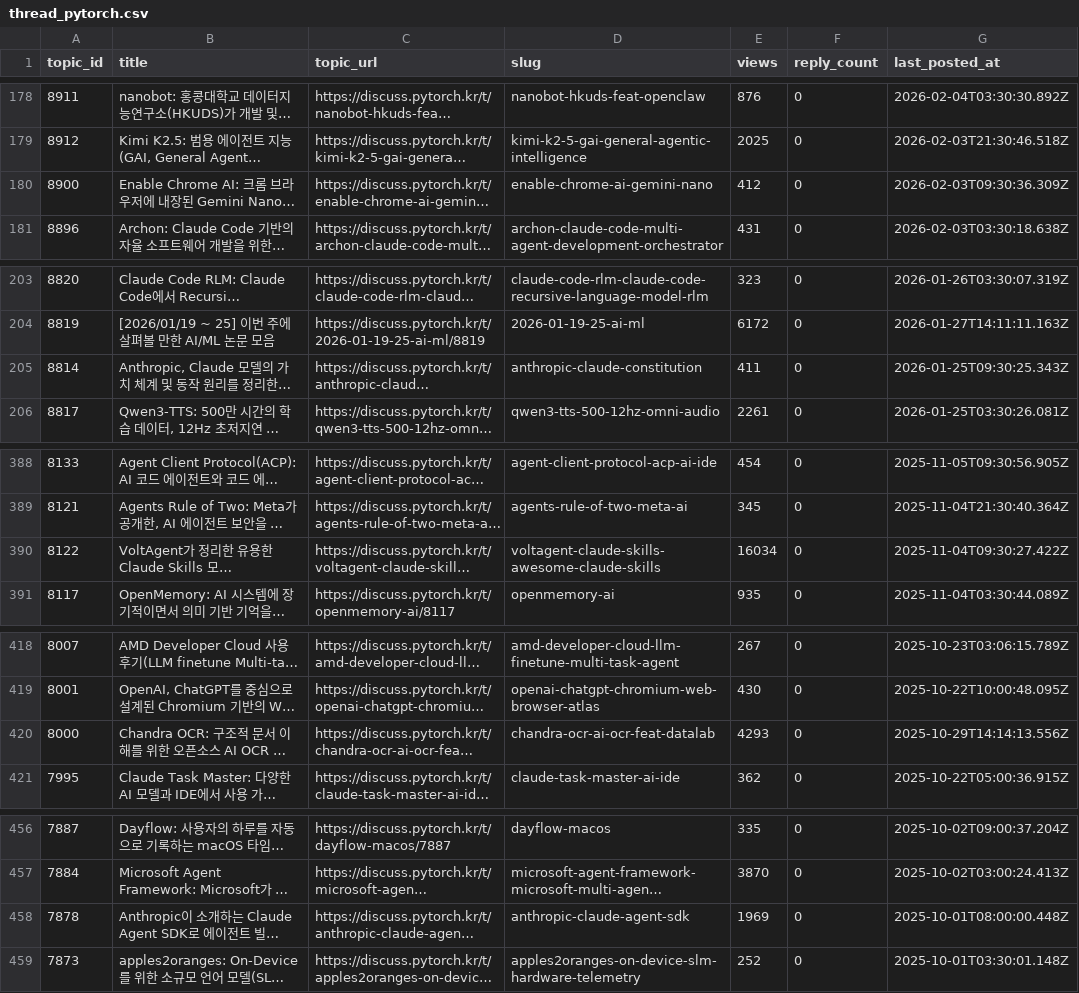
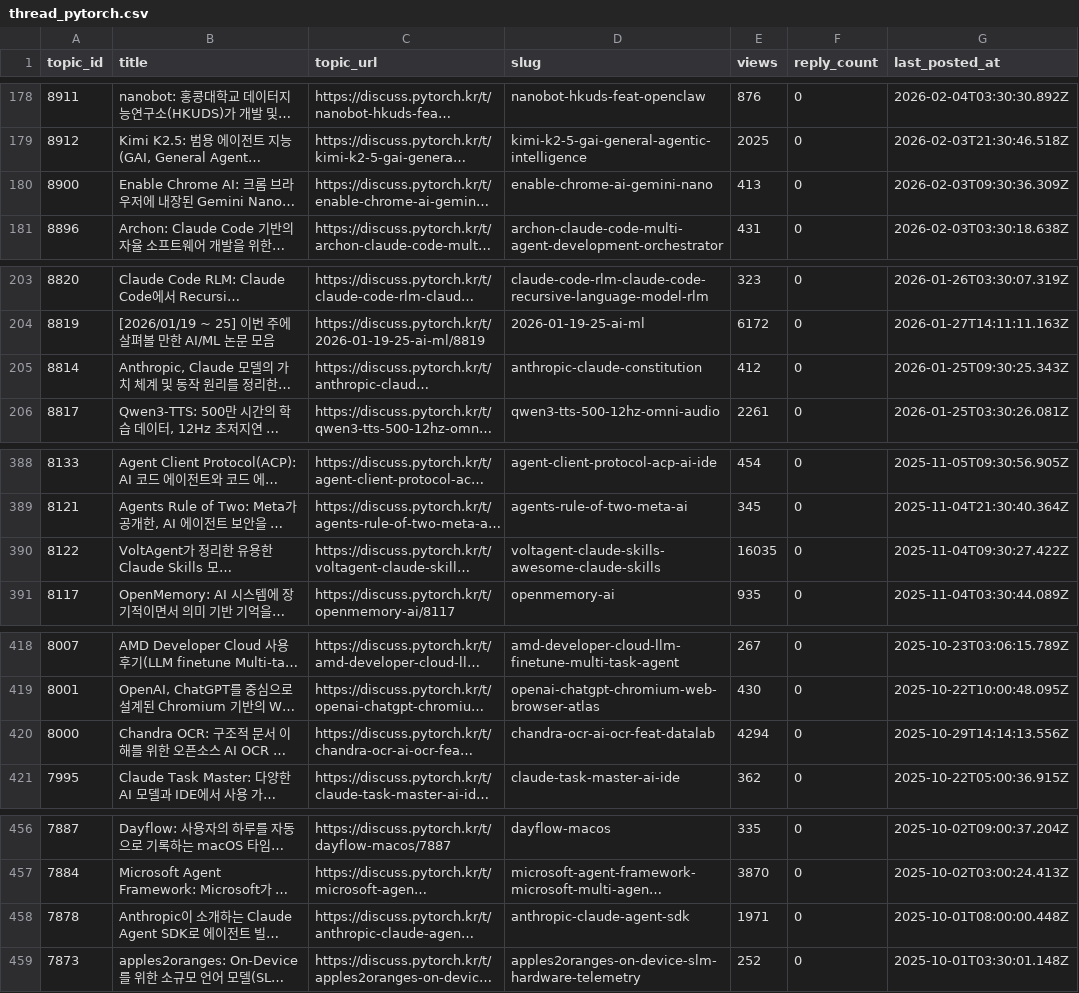
Before and after one commit to SKN-27th-FitLog/SK-Connect, a CSV file: etl/it_news/01_getter_threads/thread_pytorch.csv, drawn as a sheet; only a part is shown, gaps mark what is left out; long unchanged cells end in …; the diff covers the shown part only; the diff names each change by its address in the sheet, - before the commit and + after, or states it on an @@ line.

```diff
--- a/etl/it_news/01_getter_threads/thread_pytorch.csv
+++ b/etl/it_news/01_getter_threads/thread_pytorch.csv
-E180 (views): 412
+E180 (views): 413
-E205 (views): 411
+E205 (views): 412
-E390 (views): 16034
+E390 (views): 16035
-E420 (views): 4293
+E420 (views): 4294
-E458 (views): 1969
+E458 (views): 1971
```
Also changed, not shown: 8 edited cells elsewhere in this file, 8 other files.
